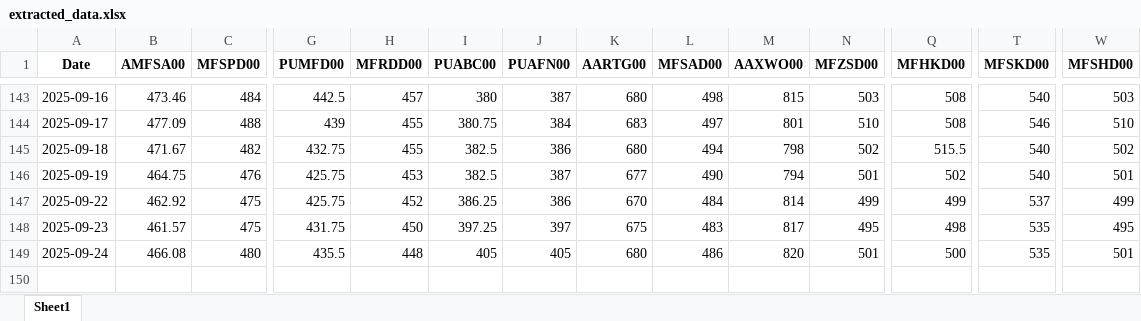
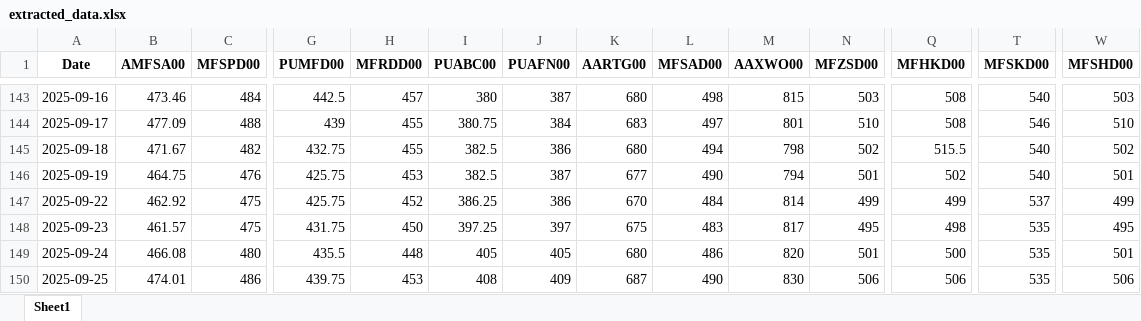
Before and after one commit to mym-pro/pdf-data-extractor, an Excel workbook: history_data/extracted_data.xlsx, sheet Sheet1, drawn as a sheet; only a part is shown, gaps mark what is left out; values as stored, in another font and other column widths than the file's, no borders; rows hold the shown columns only; the diff names each change by its address in the sheet, - before the commit and + after, or states it on an @@ line.

Commit message:
更新数据 2025-09-26

```diff
--- a/history_data/extracted_data.xlsx (sheet Sheet1)
+++ b/history_data/extracted_data.xlsx (sheet Sheet1)
+row 150: 2025-09-25 | 474.01 | 486 | 439.75 | 453 | 408 | 409 | 687 | 490 | 830 | 506 | 506 | 535 | 506
```
